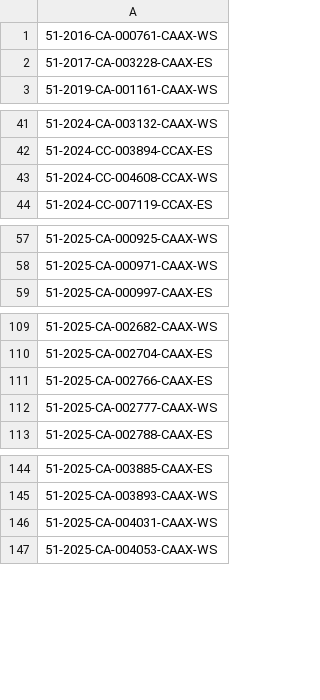
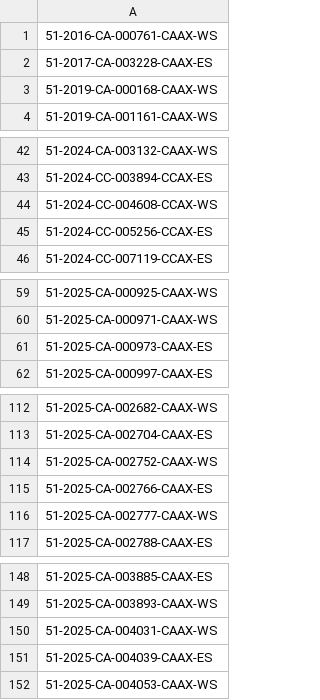
Before and after one commit to figlesias7/realforeclose-pasco, a CSV file: data/all_seen.csv, drawn as a sheet; only a part is shown, gaps mark what is left out; the diff covers the shown part only; the diff names each change by its address in the sheet, - before the commit and + after, or states it on an @@ line.

```diff
--- a/data/all_seen.csv
+++ b/data/all_seen.csv
+row 3: 51-2019-CA-000168-CAAX-WS
+row 45: 51-2024-CC-005256-CCAX-ES
+row 61: 51-2025-CA-000973-CAAX-ES
+row 114: 51-2025-CA-002752-CAAX-WS
+row 151: 51-2025-CA-004039-CAAX-ES
```
Also changed, not shown: 1 added row elsewhere in this file, data/event_log.csv, 3 other files.
